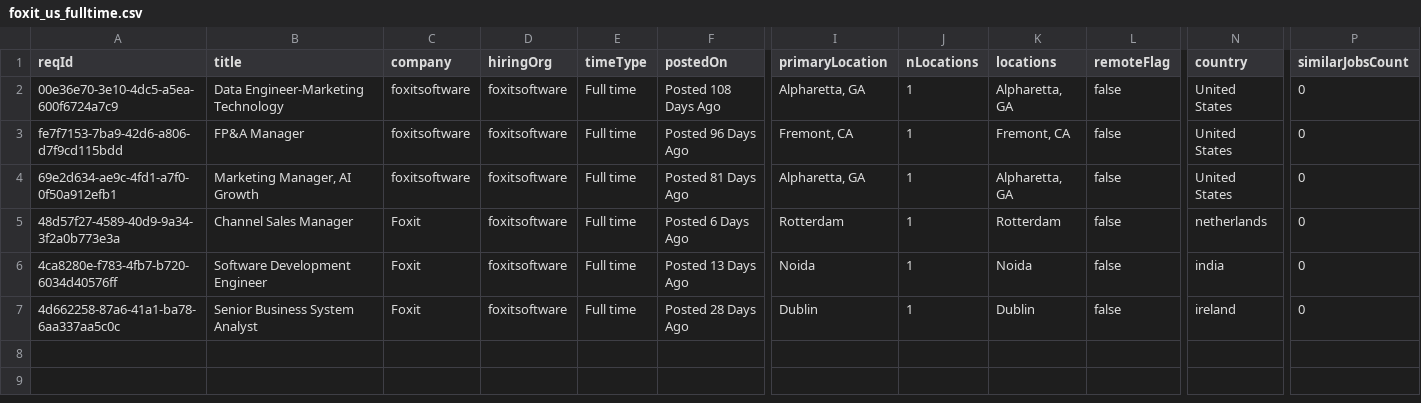
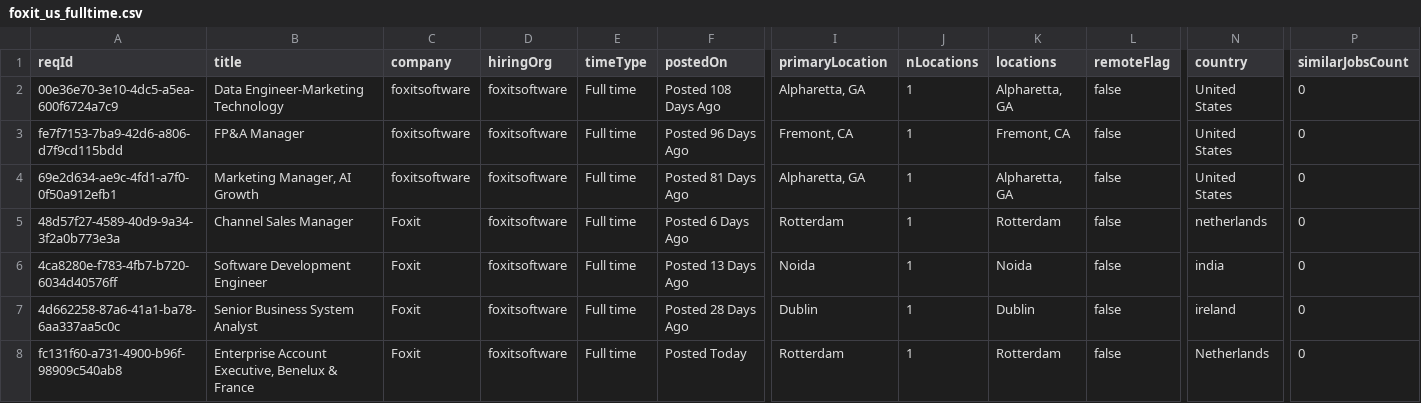
Before and after one commit to job-sourcing/pipeline, a CSV file: ingest/data/workday/foxit_us_fulltime.csv, drawn as a sheet; only a part is shown, gaps mark what is left out; rows hold the shown columns only; the diff names each change by its address in the sheet, - before the commit and + after, or states it on an @@ line.

```diff
--- a/ingest/data/workday/foxit_us_fulltime.csv
+++ b/ingest/data/workday/foxit_us_fulltime.csv
+row 8: fc131f60-a731-4900-b96f-98909c540ab8 | Enterprise Account Executive, Benelux & France | Foxit | foxitsoftware | Full time | Posted Today | Rotterdam | 1 | Rotterdam | false | Netherlands | 0
```
Also changed, not shown: ingest/data/workday/joyson_us_fulltime.csv, ingest/data/workday/riotgames_us_fulltime.csv, 32 other files.
